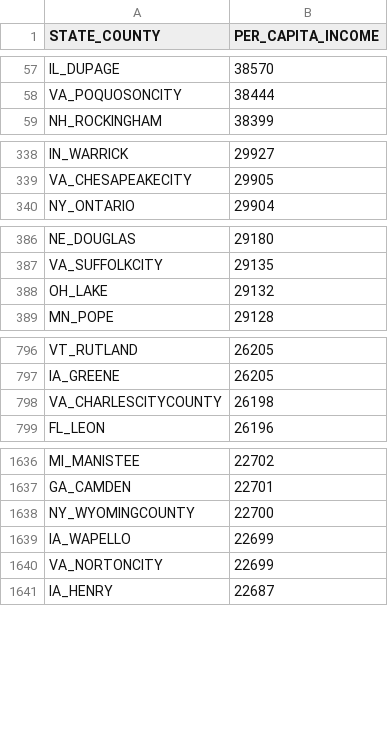
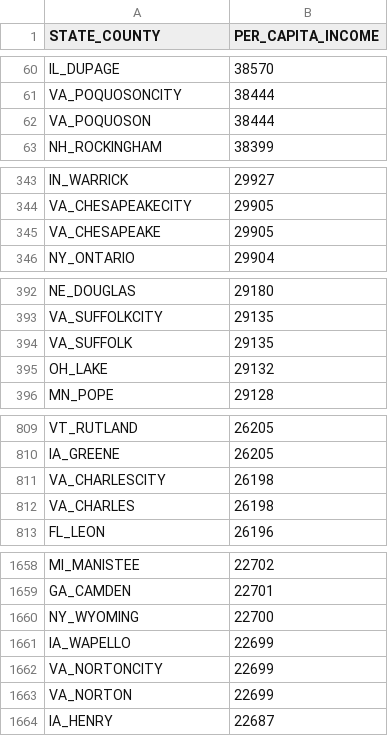
Before and after one commit to caenglish2/BallotInitiativeDI, a CSV file: per_capita_income.csv, drawn as a sheet; only a part is shown, gaps mark what is left out; the diff covers the shown part only.

```diff
--- a/per_capita_income.csv
+++ b/per_capita_income.csv
@@ -58,2 +61,3 @@ IL_DUPAGE,38570
 VA_POQUOSONCITY,38444
+VA_POQUOSON,38444
 NH_ROCKINGHAM,38399
@@ -339,2 +344,3 @@ IN_WARRICK,29927
 VA_CHESAPEAKECITY,29905
+VA_CHESAPEAKE,29905
 NY_ONTARIO,29904
@@ -387,2 +393,3 @@ NE_DOUGLAS,29180
 VA_SUFFOLKCITY,29135
+VA_SUFFOLK,29135
 OH_LAKE,29132
@@ -797,3 +810,4 @@ VT_RUTLAND,26205
 IA_GREENE,26205
-VA_CHARLESCITYCOUNTY,26198
+VA_CHARLESCITY,26198
+VA_CHARLES,26198
 FL_LEON,26196
@@ -1637,5 +1659,6 @@ MI_MANISTEE,22702
 GA_CAMDEN,22701
-NY_WYOMINGCOUNTY,22700
+NY_WYOMING,22700
 IA_WAPELLO,22699
 VA_NORTONCITY,22699
+VA_NORTON,22699
 IA_HENRY,22687
```
Also changed, not shown: 32 added rows and 93 edited cells elsewhere in this file, 16 other files.
